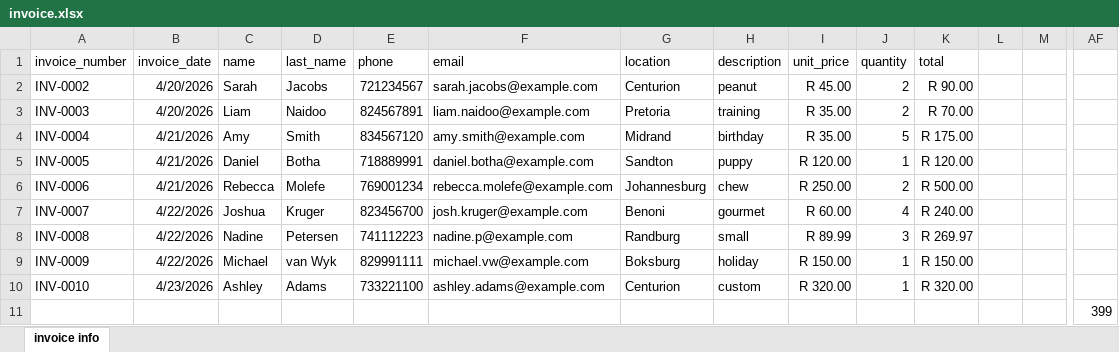
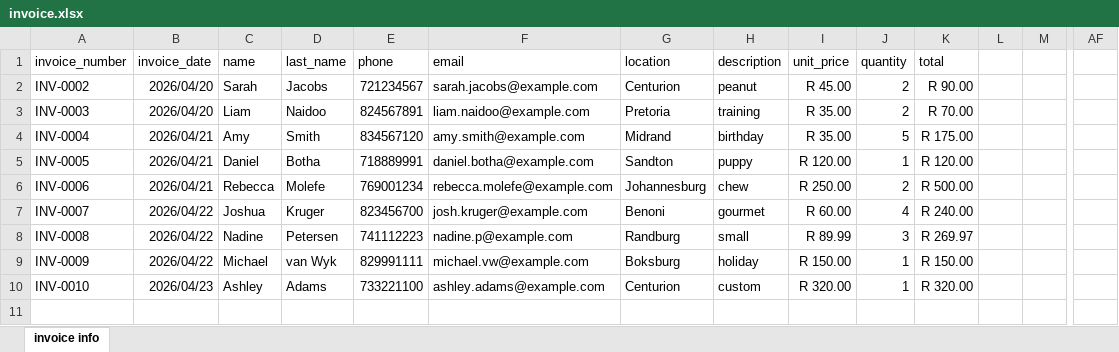
Before and after one commit to hendreza/invoice-project, an Excel workbook: input/invoice.xlsx, sheet invoice info, drawn as a sheet; only a part is shown, gaps mark what is left out; values as stored, in another font and other column widths than the file's, no borders; table styles not drawn; rows hold the shown columns only; the diff names each change by its address in the sheet, - before the commit and + after, or states it on an @@ line.

```diff
--- a/input/invoice.xlsx (sheet invoice info)
+++ b/input/invoice.xlsx (sheet invoice info)
-B2:B3 (invoice_date): 4/20/2026
+B2:B3 (invoice_date): 2026/04/20
-B4:B6 (invoice_date): 4/21/2026
+B4:B6 (invoice_date): 2026/04/21
-B7:B9 (invoice_date): 4/22/2026
+B7:B9 (invoice_date): 2026/04/22
-B10 (invoice_date): 4/23/2026
+B10 (invoice_date): 2026/04/23
-row 11:  |  |  |  |  |  |  |  |  |  |  |  |  | 399
```
Also changed, not shown: 2 other files.
